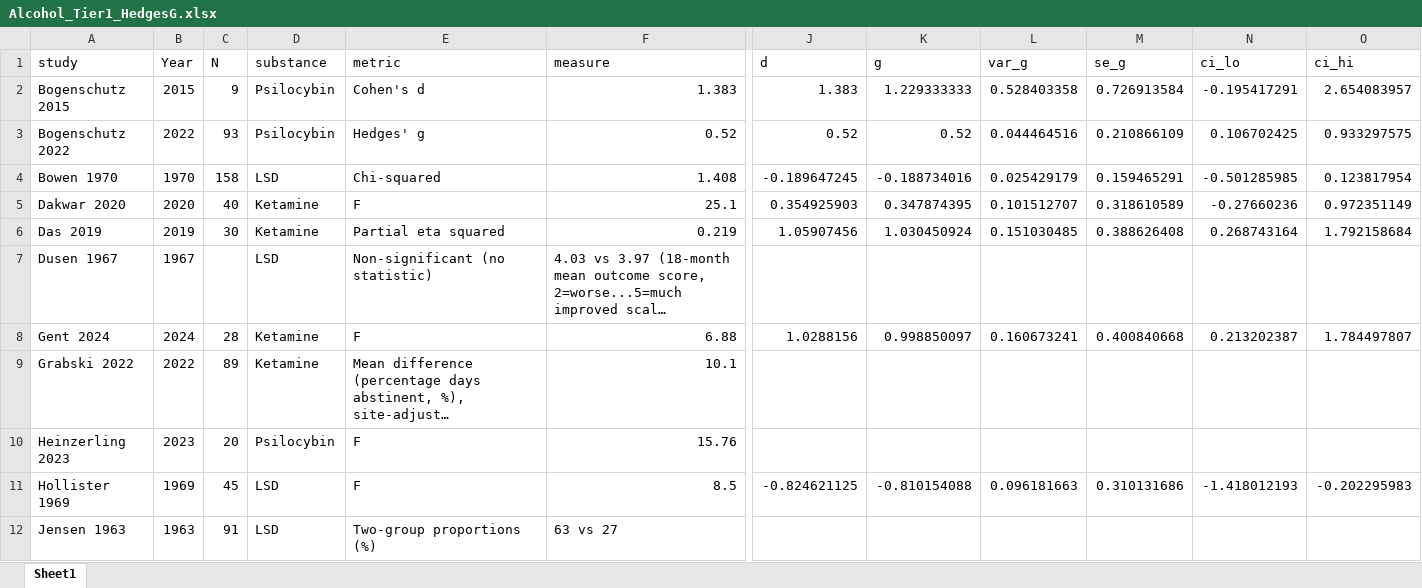
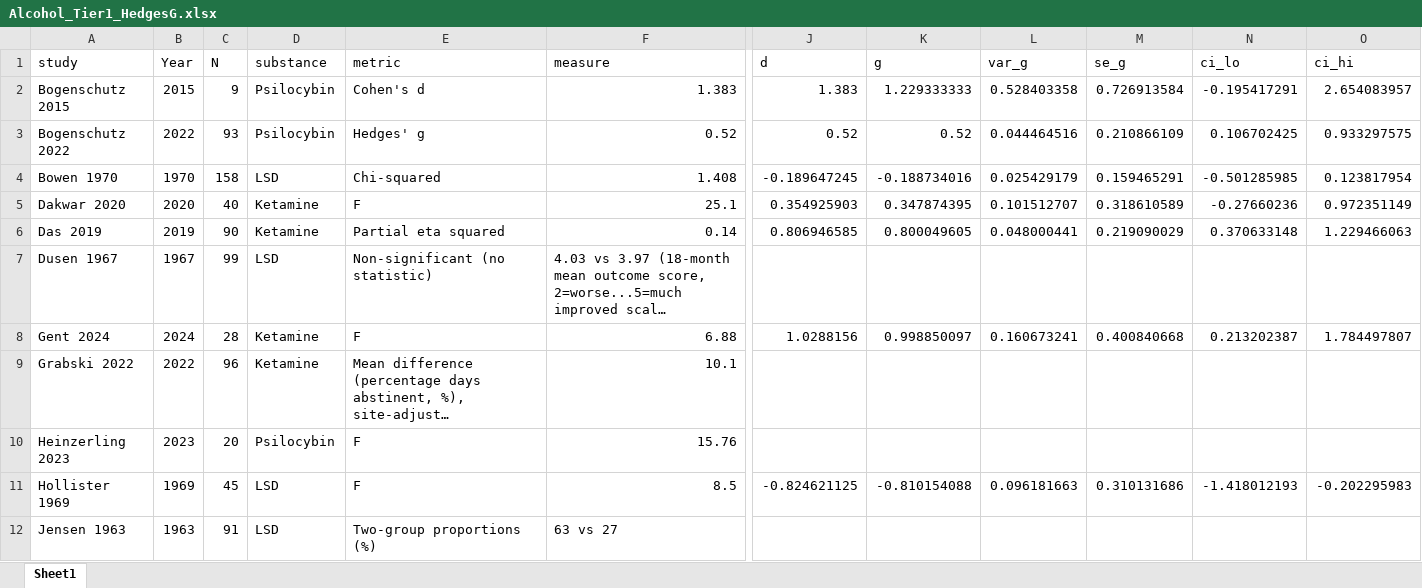
Before and after one commit to jeanvelezdata/USPSTF_preventative_psychedelics, an Excel workbook: tables/Alcohol_Tier1_HedgesG.xlsx, sheet Sheet1, drawn as a sheet; only a part is shown, gaps mark what is left out; long unchanged cells end in …; values as stored, in another font and other column widths than the file's, no borders; the diff covers the shown part only; the diff names each change by its address in the sheet, - before the commit and + after, or states it on an @@ line.

```diff
--- a/tables/Alcohol_Tier1_HedgesG.xlsx (sheet Sheet1)
+++ b/tables/Alcohol_Tier1_HedgesG.xlsx (sheet Sheet1)
-C6 (N): 30
+C6 (N): 90
-F6 (measure): 0.219
+F6 (measure): 0.14
-J6 (d): 1.05907456
+J6 (d): 0.806946585
-K6 (g): 1.030450924
+K6 (g): 0.800049605
-L6 (var_g): 0.151030485
+L6 (var_g): 0.048000441
-M6 (se_g): 0.388626408
+M6 (se_g): 0.219090029
-N6 (ci_lo): 0.268743164
+N6 (ci_lo): 0.370633148
-O6 (ci_hi): 1.792158684
+O6 (ci_hi): 1.229466063
-C7 (N): (empty)
+C7 (N): 99
-C9 (N): 89
+C9 (N): 96
```
Also changed, not shown: 12 edited cells elsewhere in this sheet, clinical_trials/outputs/clinical_master.xlsx, data/Alcohol_Dataset_Cleaned.xlsx, 29 other files.
